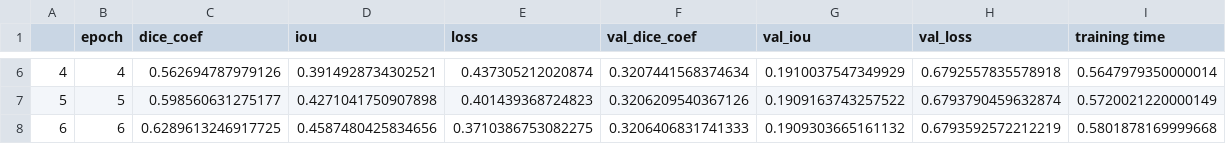
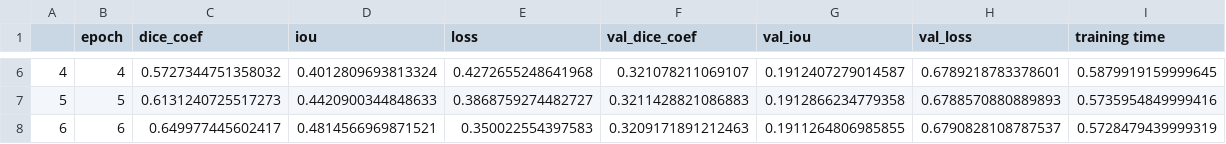
Before and after one commit to achmadbauravindah/modern_lung_segmentation_app, a CSV file: models/UNet++/csv_logger_UNet++.csv, drawn as a sheet; only a part is shown, gaps mark what is left out; the diff covers the shown part only.

Commit message:
from Colab

```diff
--- a/models/UNet++/csv_logger_UNet++.csv
+++ b/models/UNet++/csv_logger_UNet++.csv
@@ -6,3 +6,3 @@
-4,4,0.562694787979126,0.3914928734302521,0.437305212020874,0.3207441568374634,0.1910037547349929,0.6792557835578918,0.5647979350000014
-5,5,0.598560631275177,0.4271041750907898,0.401439368724823,0.3206209540367126,0.1909163743257522,0.6793790459632874,0.5720021220000149
-6,6,0.6289613246917725,0.4587480425834656,0.3710386753082275,0.3206406831741333,0.1909303665161132,0.6793592572212219,0.5801878169999668
+4,4,0.5727344751358032,0.4012809693813324,0.4272655248641968,0.321078211069107,0.1912407279014587,0.6789218783378601,0.5879919159999645
+5,5,0.6131240725517273,0.4420900344848633,0.3868759274482727,0.3211428821086883,0.1912866234779358,0.6788570880889893,0.5735954849999416
+6,6,0.649977445602417,0.4814566969871521,0.350022554397583,0.3209171891212463,0.1911264806985855,0.6790828108787537,0.5728479439999319
```
Also changed, not shown: 28 edited cells elsewhere in this file.
